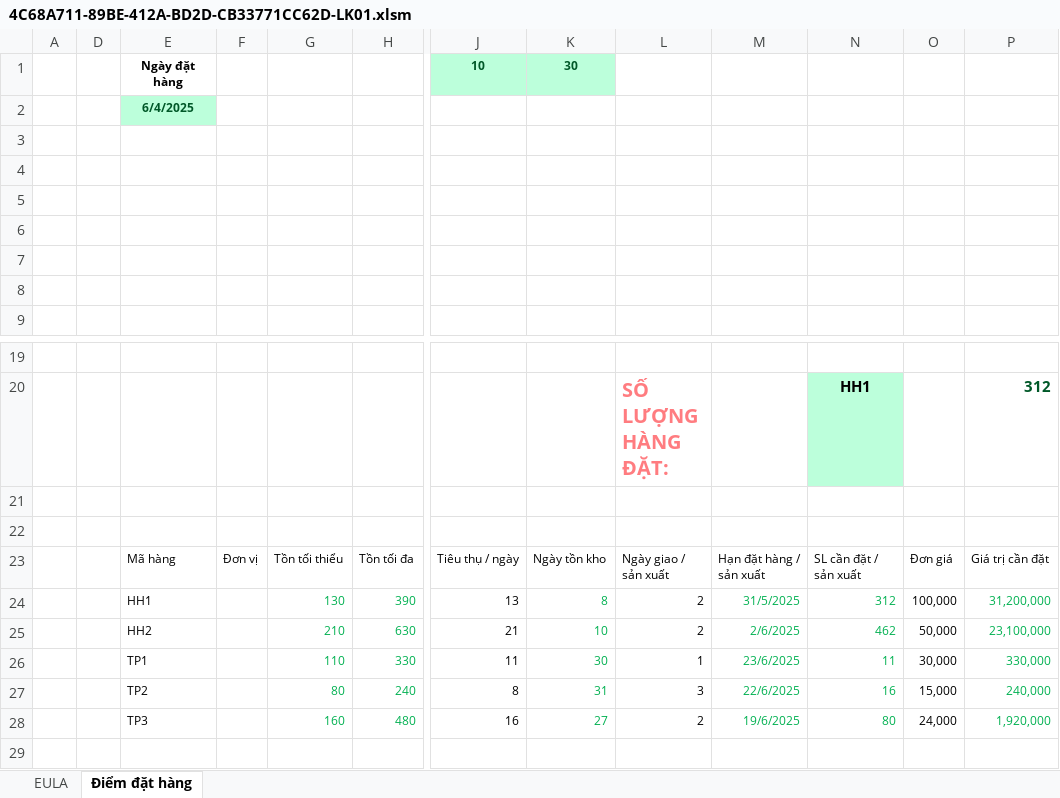
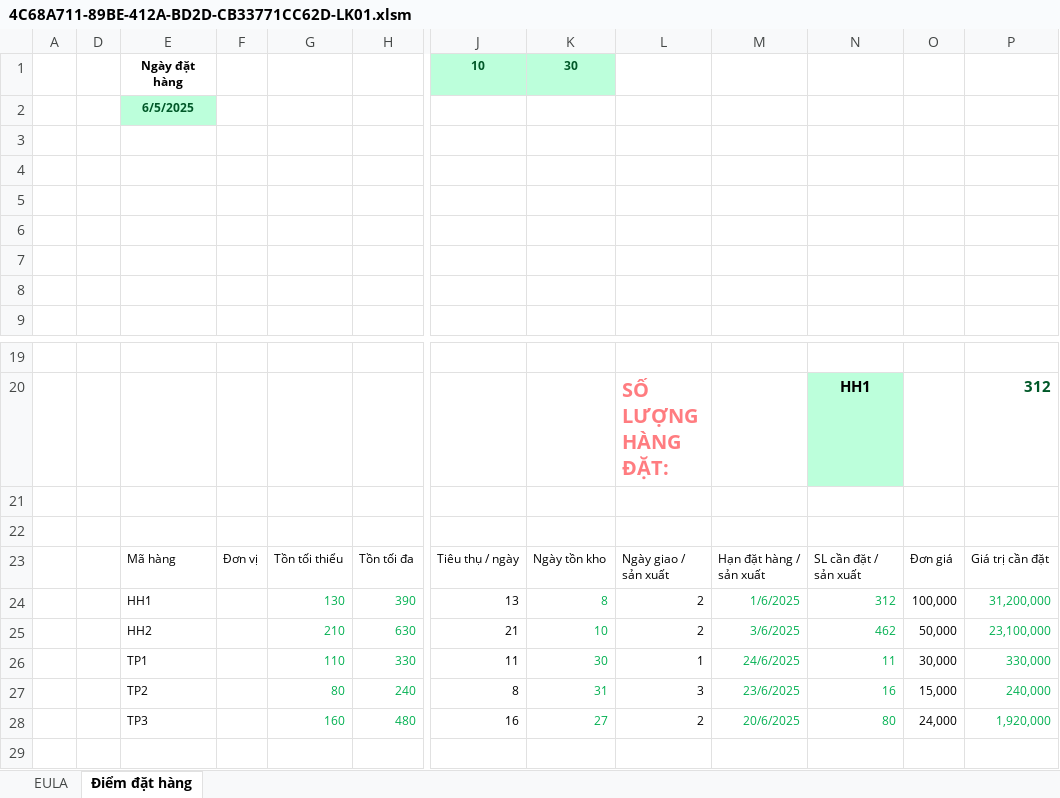
Before and after one commit to leanh2410/Backups, an Excel workbook: 4C68A711-89BE-412A-BD2D-CB33771CC62D-LK01.xlsm, sheet Điểm đặt hàng, drawn as a sheet; only a part is shown, gaps mark what is left out; values as stored, in another font and other column widths than the file's, no borders; charts and pictures and conditional formats and table styles not drawn; the diff names each change by its address in the sheet, - before the commit and + after, or states it on an @@ line.

Commit message:
Backup: 4C68A711-89BE-412A-BD2D-CB33771CC62D-LK01.xlsm

```diff
--- a/4C68A711-89BE-412A-BD2D-CB33771CC62D-LK01.xlsm (sheet Điểm đặt hàng)
+++ b/4C68A711-89BE-412A-BD2D-CB33771CC62D-LK01.xlsm (sheet Điểm đặt hàng)
-E2: 6/4/2025
+E2: 6/5/2025
-M24: 31/5/2025
+M24: 1/6/2025
-M25: 2/6/2025
+M25: 3/6/2025
-M26: 23/6/2025
+M26: 24/6/2025
-M27: 22/6/2025
+M27: 23/6/2025
-M28: 19/6/2025
+M28: 20/6/2025
```
